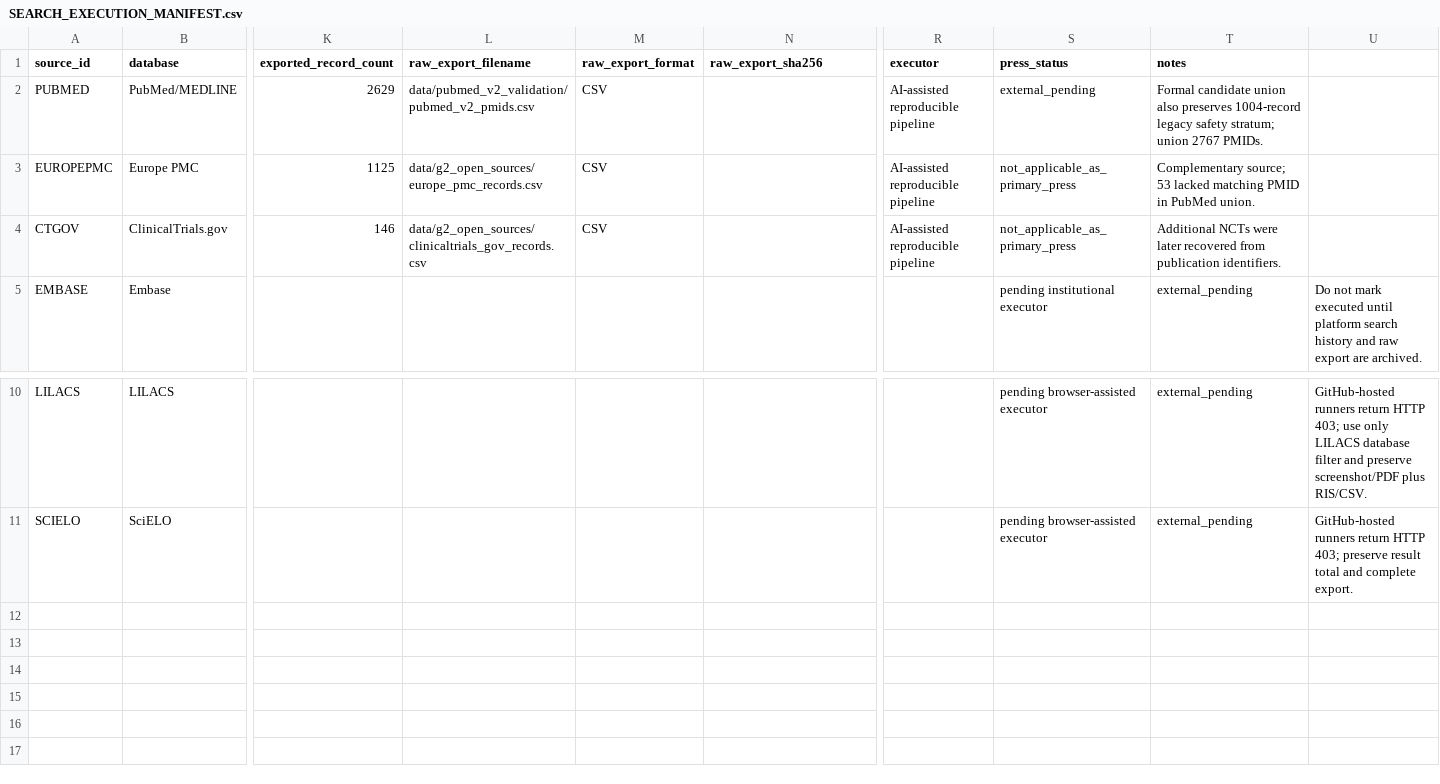
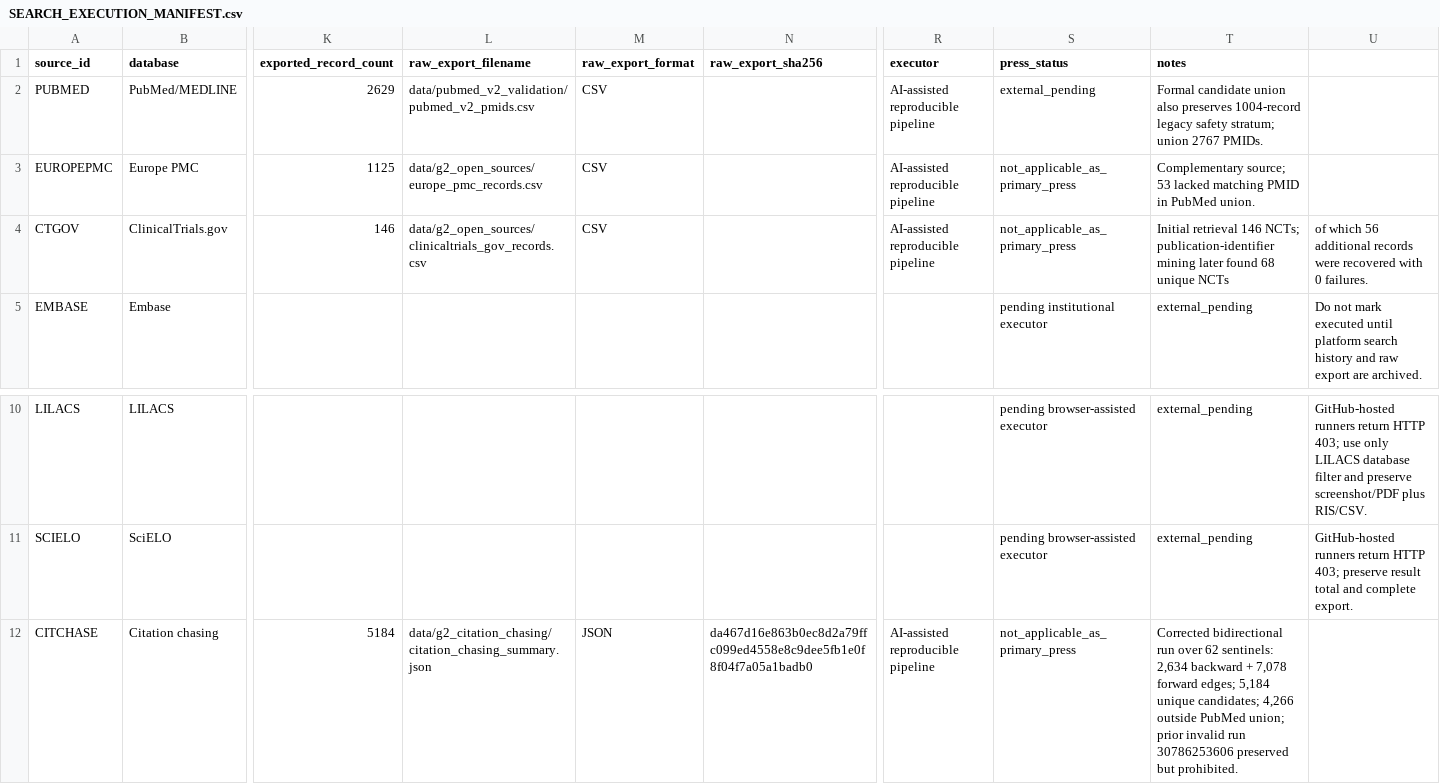
Before and after one commit to joaooz123-png/segundo-cerebro, a CSV file: projects/pfild-ppf-systematic-review/search/SEARCH_EXECUTION_MANIFEST.csv, drawn as a sheet; only a part is shown, gaps mark what is left out; rows hold the shown columns only; the diff names each change by its address in the sheet, - before the commit and + after, or states it on an @@ line.

Commit message:
Reconcile citation chasing and registry supplementation in search manifest

```diff
--- a/projects/pfild-ppf-systematic-review/search/SEARCH_EXECUTION_MANIFEST.csv
+++ b/projects/pfild-ppf-systematic-review/search/SEARCH_EXECUTION_MANIFEST.csv
-T4 (notes): Additional NCTs were later recovered from publication identifiers.
+T4 (notes): Initial retrieval 146 NCTs; publication-identifier mining later found 68 unique NCTs
-U4: (empty)
+U4: of which 56 additional records were recovered with 0 failures.
+row 12: CITCHASE | Citation chasing | 5184 | data/g2_citation_chasing/citation_chasing_summary.json | JSON | da467d16e863b0ec8d2a79ffc099ed4558e8c9dee5fb1e0f8f04f7a05a1badb0 | AI-assisted reproducible pipeline | not_applicable_as_primary_press | Corrected bidirectional run over 62 sentinels: 2,634 backward + 7,078 forward edges; 5,184 unique candidates; 4,266 outside PubMed union; prior invalid run 30786253606 preserved but prohibited.
```
